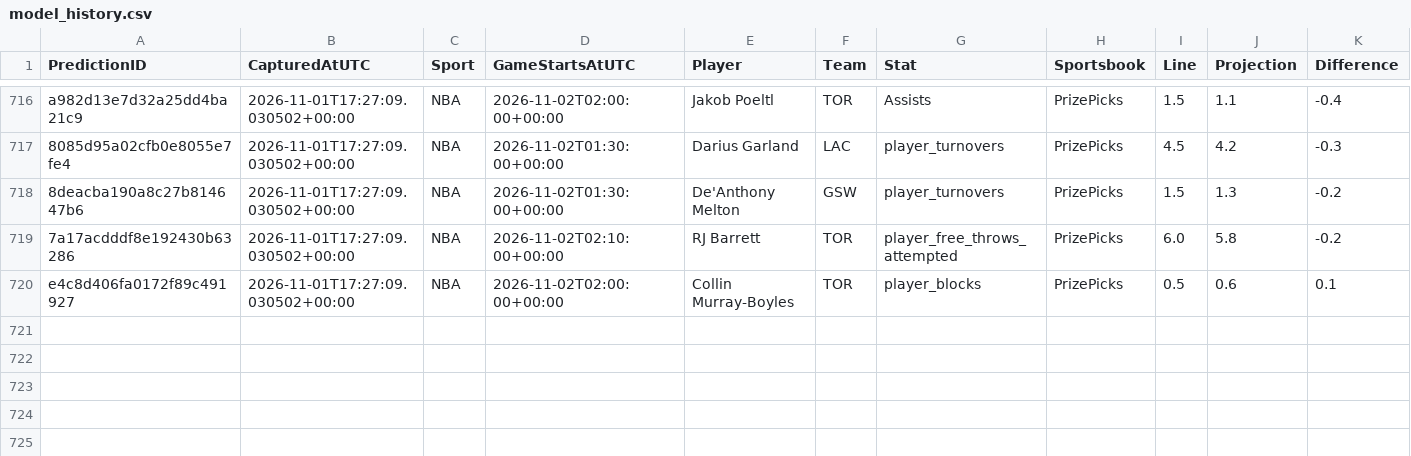
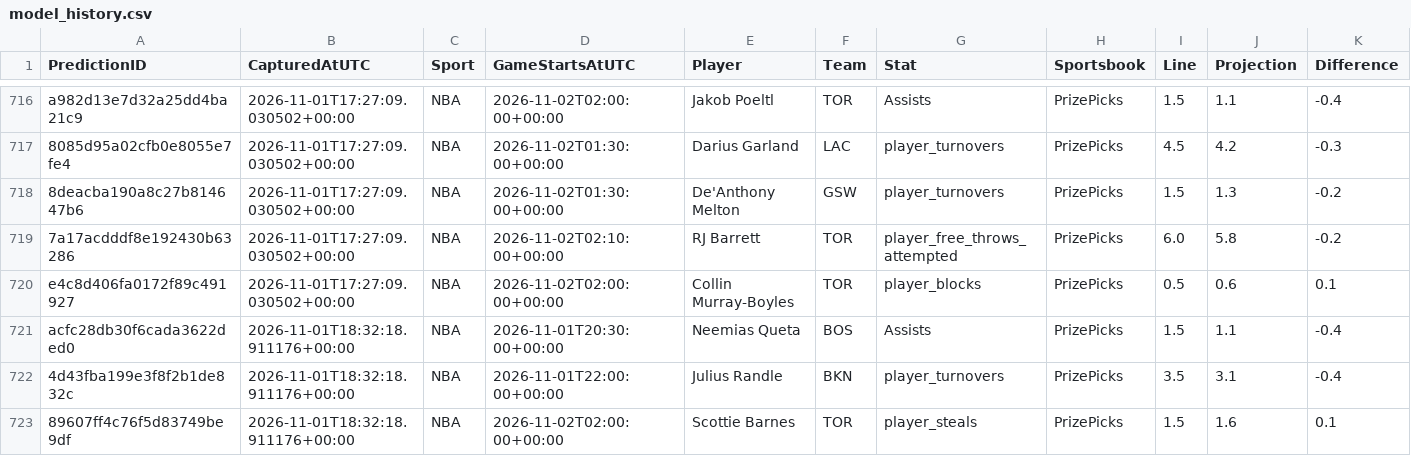
Before and after one commit to jakobabrahamson32-lgtm/courtside-edge, a CSV file: model_history.csv, drawn as a sheet; only a part is shown, gaps mark what is left out; rows hold the shown columns only; the diff names each change by its address in the sheet, - before the commit and + after, or states it on an @@ line.

```diff
--- a/model_history.csv
+++ b/model_history.csv
+row 721: acfc28db30f6cada3622ded0 | 2026-11-01T18:32:18.911176+00:00 | NBA | 2026-11-01T20:30:00+00:00 | Neemias Queta | BOS | Assists | PrizePicks | 1.5 | 1.1 | -0.4
+row 722: 4d43fba199e3f8f2b1de832c | 2026-11-01T18:32:18.911176+00:00 | NBA | 2026-11-01T22:00:00+00:00 | Julius Randle | BKN | player_turnovers | PrizePicks | 3.5 | 3.1 | -0.4
+row 723: 89607ff4c76f5d83749be9df | 2026-11-01T18:32:18.911176+00:00 | NBA | 2026-11-02T02:00:00+00:00 | Scottie Barnes | TOR | player_steals | PrizePicks | 1.5 | 1.6 | 0.1
```
Also changed, not shown: nba_injuries.csv, nba_prizepicks_comparison.csv, 5 other files.
